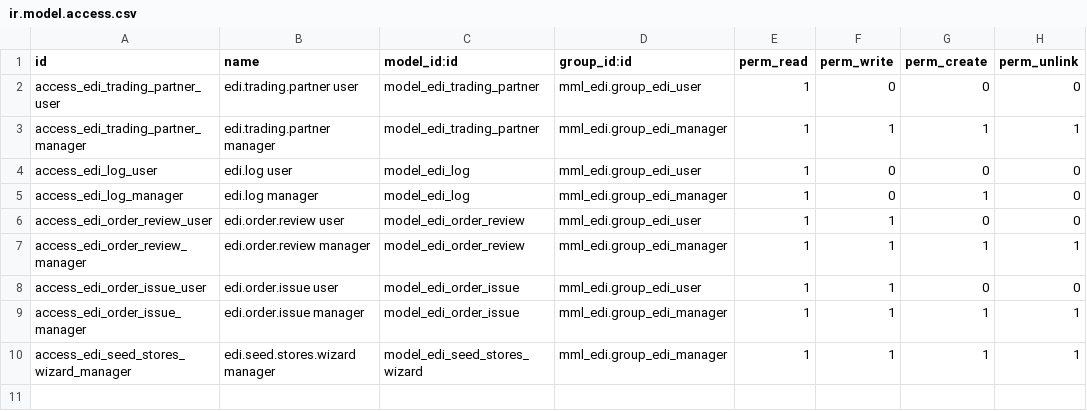
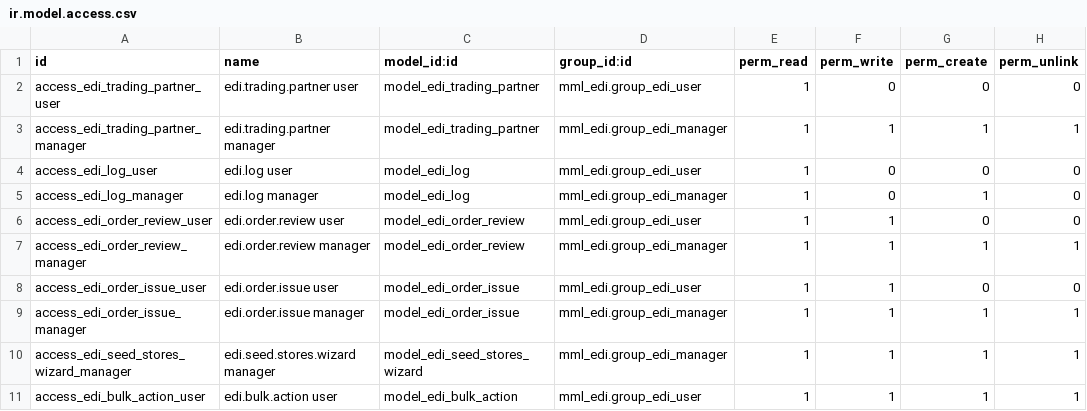
Before and after one commit to JonaldM/mml.edi.odoo, a CSV file: security/ir.model.access.csv, drawn as a sheet.

```diff
--- a/security/ir.model.access.csv
+++ b/security/ir.model.access.csv
@@ -10 +10,2 @@ access_edi_order_issue_manager,edi.order.issue manager,model_edi_order_issue,mml
 access_edi_seed_stores_wizard_manager,edi.seed.stores.wizard manager,model_edi_seed_stores_wizard,mml_edi.group_edi_manager,1,1,1,1
+access_edi_bulk_action_user,edi.bulk.action user,model_edi_bulk_action,mml_edi.group_edi_user,1,1,1,1
```
Also changed, not shown: 2 other files.
